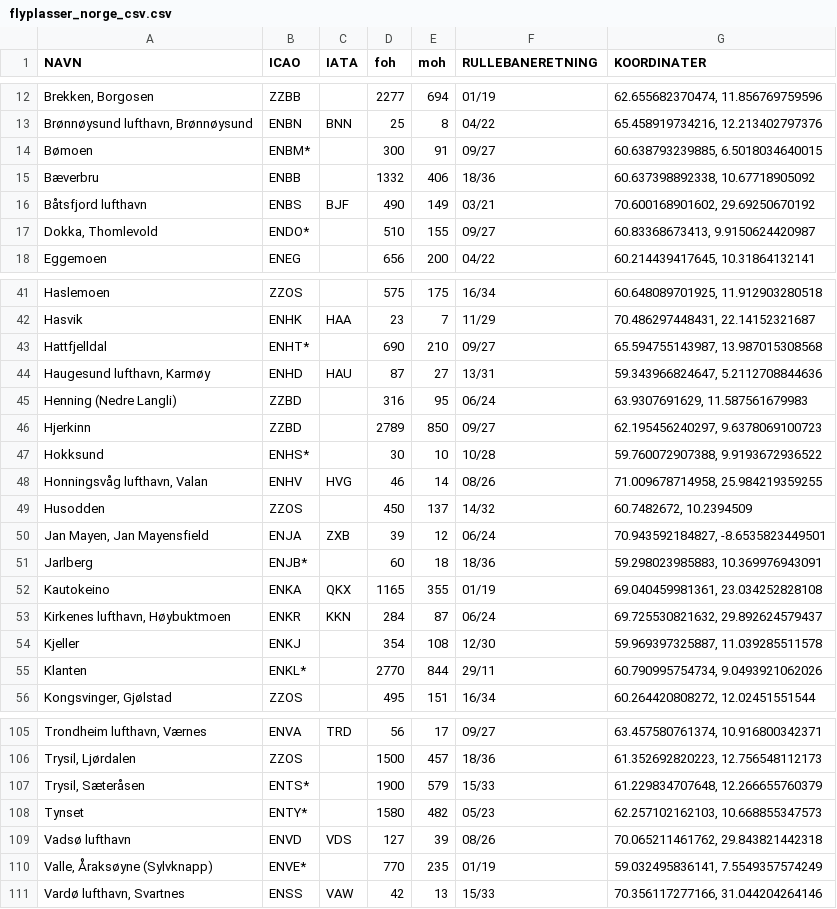
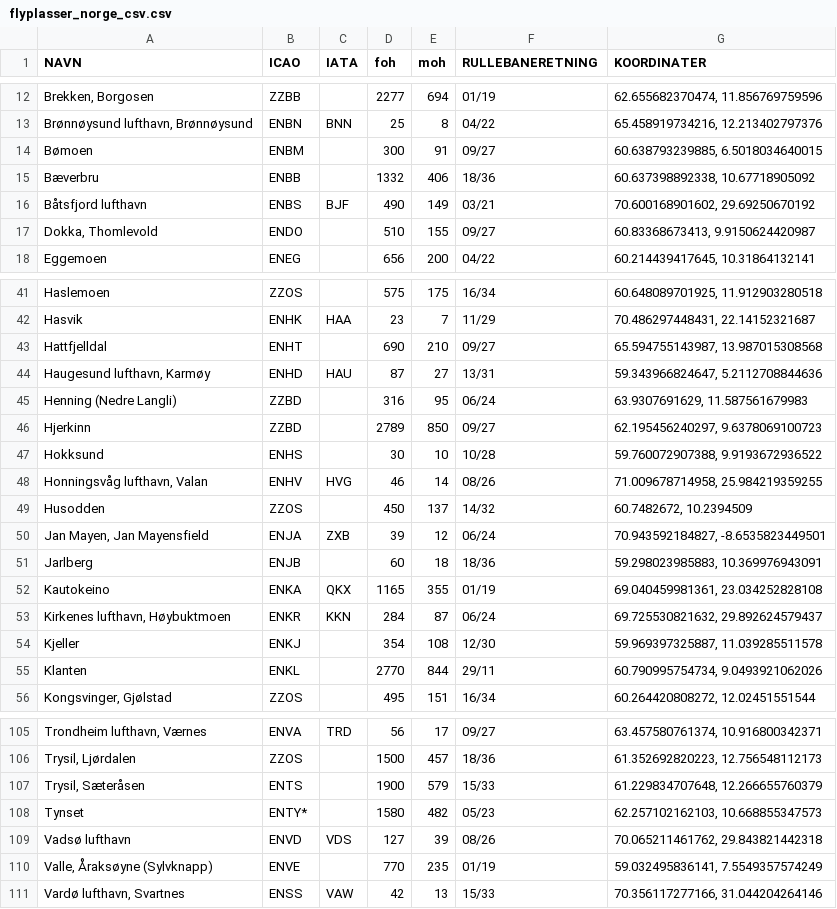
Before and after one commit to nicolaimol/Aerodrome_Warning_Traffic_Lights_Bachelor, a CSV file: Backend - awstl/src/main/resources/static/flyplasser_norge_csv.csv, drawn as a sheet; only a part is shown, gaps mark what is left out; the diff covers the shown part only.

Commit message:
removed * from airport icaos

```diff
--- a/Backend - awstl/src/main/resources/static/flyplasser_norge_csv.csv
+++ b/Backend - awstl/src/main/resources/static/flyplasser_norge_csv.csv
@@ -13,6 +13,6 @@ Brekken, Borgosen;ZZBB;;2277;694;01/19;62.655682370474, 11.856769759596;
 Brønnøysund lufthavn, Brønnøysund;ENBN;BNN;25;8;04/22;65.458919734216, 12.213402797376;
-Bømoen;ENBM*;;300;91;09/27;60.638793239885, 6.5018034640015;
+Bømoen;ENBM;;300;91;09/27;60.638793239885, 6.5018034640015;
 Bæverbru;ENBB;;1332;406;18/36;60.637398892338, 10.67718905092;
 Båtsfjord lufthavn;ENBS;BJF;490;149;03/21;70.600168901602, 29.69250670192;
-Dokka, Thomlevold;ENDO*;;510;155;09/27;60.83368673413, 9.9150624420987;
+Dokka, Thomlevold;ENDO;;510;155;09/27;60.83368673413, 9.9150624420987;
 Eggemoen;ENEG;;656;200;04/22;60.214439417645, 10.31864132141;
@@ -42,3 +42,3 @@ Haslemoen;ZZOS;;575;175;16/34;60.648089701925, 11.912903280518;
 Hasvik;ENHK;HAA;23;7;11/29;70.486297448431, 22.14152321687 ;
-Hattfjelldal;ENHT*;;690;210;09/27;65.594755143987, 13.987015308568;
+Hattfjelldal;ENHT;;690;210;09/27;65.594755143987, 13.987015308568;
 Haugesund lufthavn, Karmøy;ENHD;HAU;87;27;13/31;59.343966824647, 5.2112708844636;
@@ -46,3 +46,3 @@ Henning (Nedre Langli);ZZBD;;316;95;06/24;63.9307691629, 11.587561679983;
 Hjerkinn;ZZBD;;2789;850;09/27;62.195456240297, 9.6378069100723;
-Hokksund;ENHS*;;30;10;10/28;59.760072907388, 9.9193672936522;
+Hokksund;ENHS;;30;10;10/28;59.760072907388, 9.9193672936522;
 Honningsvåg lufthavn, Valan;ENHV;HVG;46;14;08/26;71.009678714958, 25.984219359255;
@@ -50,3 +50,3 @@ Husodden;ZZOS;;450;137;14/32;60.7482672, 10.2394509;
 Jan Mayen, Jan Mayensfield;ENJA;ZXB;39;12;06/24;70.943592184827, -8.6535823449501;
-Jarlberg;ENJB*;;60;18;18/36;59.298023985883, 10.369976943091;
+Jarlberg;ENJB;;60;18;18/36;59.298023985883, 10.369976943091;
 Kautokeino;ENKA;QKX;1165;355;01/19;69.040459981361, 23.034252828108;
@@ -54,3 +54,3 @@ Kirkenes lufthavn, Høybuktmoen;ENKR;KKN;284;87;06/24;69.725530821632, 29.892624
 Kjeller;ENKJ;;354;108;12/30;59.969397325887, 11.039285511578;
-Klanten;ENKL*;;2770;844;29/11;60.790995754734, 9.0493921062026;
+Klanten;ENKL;;2770;844;29/11;60.790995754734, 9.0493921062026;
 Kongsvinger, Gjølstad;ZZOS;;495;151;16/34;60.264420808272, 12.02451551544;
@@ -106,6 +106,6 @@ Trondheim lufthavn, Værnes;ENVA;TRD;56;17;09/27;63.457580761374, 10.91680034237
 Trysil, Ljørdalen;ZZOS;;1500;457;18/36;61.352692820223, 12.756548112173;
-Trysil, Sæteråsen;ENTS*;;1900;579;15/33;61.229834707648, 12.266655760379;
+Trysil, Sæteråsen;ENTS;;1900;579;15/33;61.229834707648, 12.266655760379;
 Tynset;ENTY*;;1580;482;05/23;62.257102162103, 10.668855347573;
 Vadsø lufthavn;ENVD;VDS;127;39;08/26;70.065211461762, 29.843821442318;
-Valle, Åraksøyne (Sylvknapp);ENVE*;;770;235;01/19;59.032495836141, 7.5549357574249;
+Valle, Åraksøyne (Sylvknapp);ENVE;;770;235;01/19;59.032495836141, 7.5549357574249;
 Vardø lufthavn, Svartnes;ENSS;VAW;42;13;15/33;70.356117277166, 31.044204264146;
```
Also changed, not shown: 16 edited cells elsewhere in this file.
